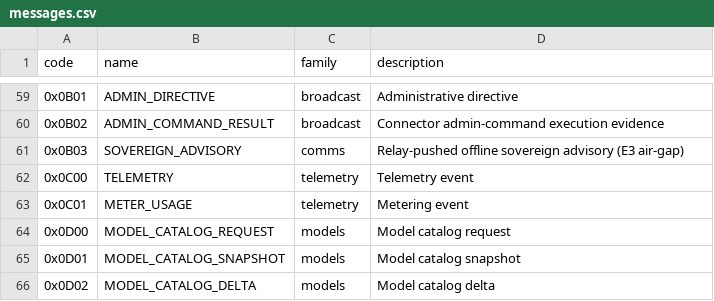
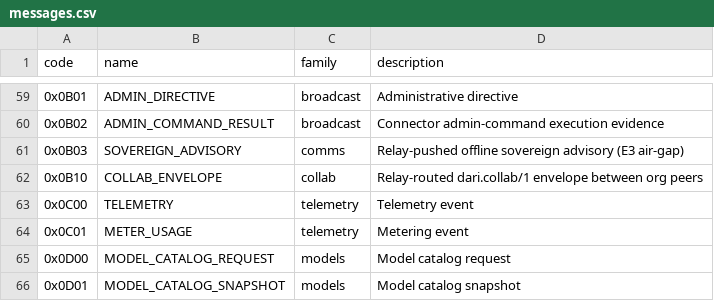
Before and after one commit to patrickrho-patty/pccp, a CSV file: registry/messages.csv, drawn as a sheet; only a part is shown, gaps mark what is left out; the shorter side is filled out with more unchanged rows.

Commit message:
feat(relay,collab): dari.collab/1 live routing between org peers
- MsgCollabEnvelope (0x0B10) + registry row: relay routes member-
  encrypted collab envelopes between org peers — cross-tenant routing
  refused, sender org-bound to its credential, delivery audited
  (cp.collab.envelope_routed with envelope digest).
- GET /v1/harnesses/key: authoritative member-key discovery from
  enrollment (never client-supplied).
- Verified live: two real harness connectors through one real relay
  binary — A forms the conversation with B's enrolled key, appends,
  routes; B opens + reads; tampered envelope rejected (ciphertext
  digest mismatch).

```diff
--- a/registry/messages.csv
+++ b/registry/messages.csv
@@ -61,2 +61,3 @@ code,name,family,description
 0x0B03,SOVEREIGN_ADVISORY,comms,Relay-pushed offline sovereign advisory (E3 air-gap)
+0x0B10,COLLAB_ENVELOPE,collab,Relay-routed dari.collab/1 envelope between org peers
 0x0C00,TELEMETRY,telemetry,Telemetry event
```
Also changed, not shown: 4 other files.
